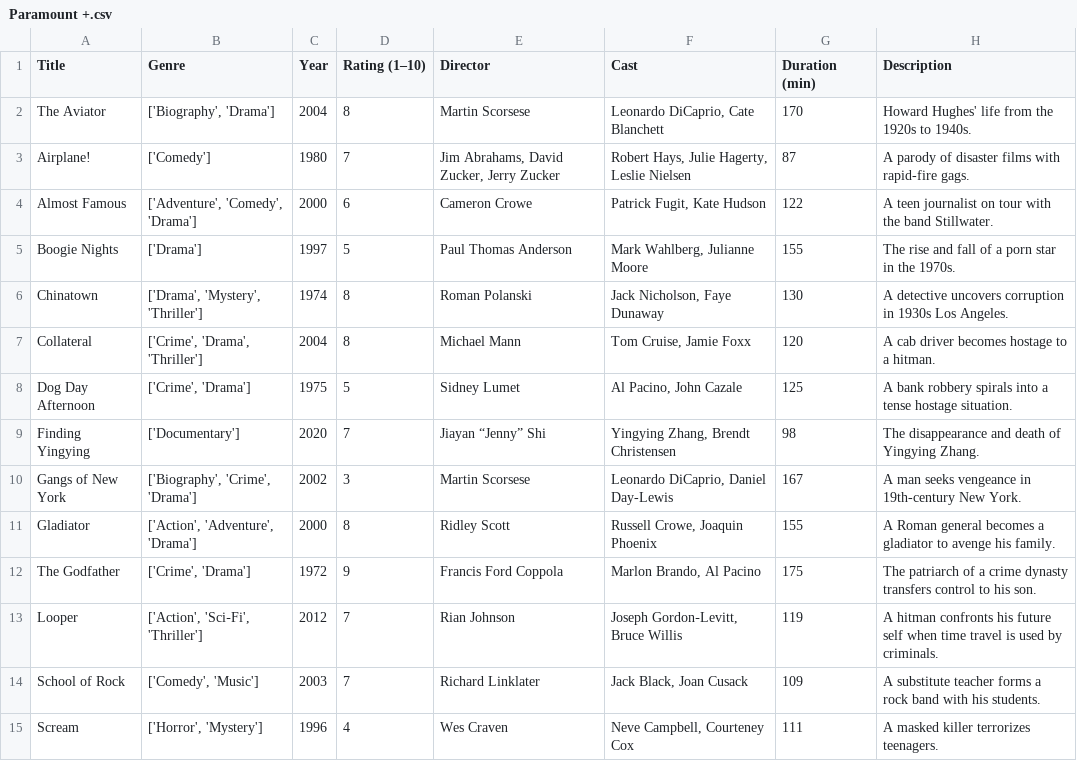
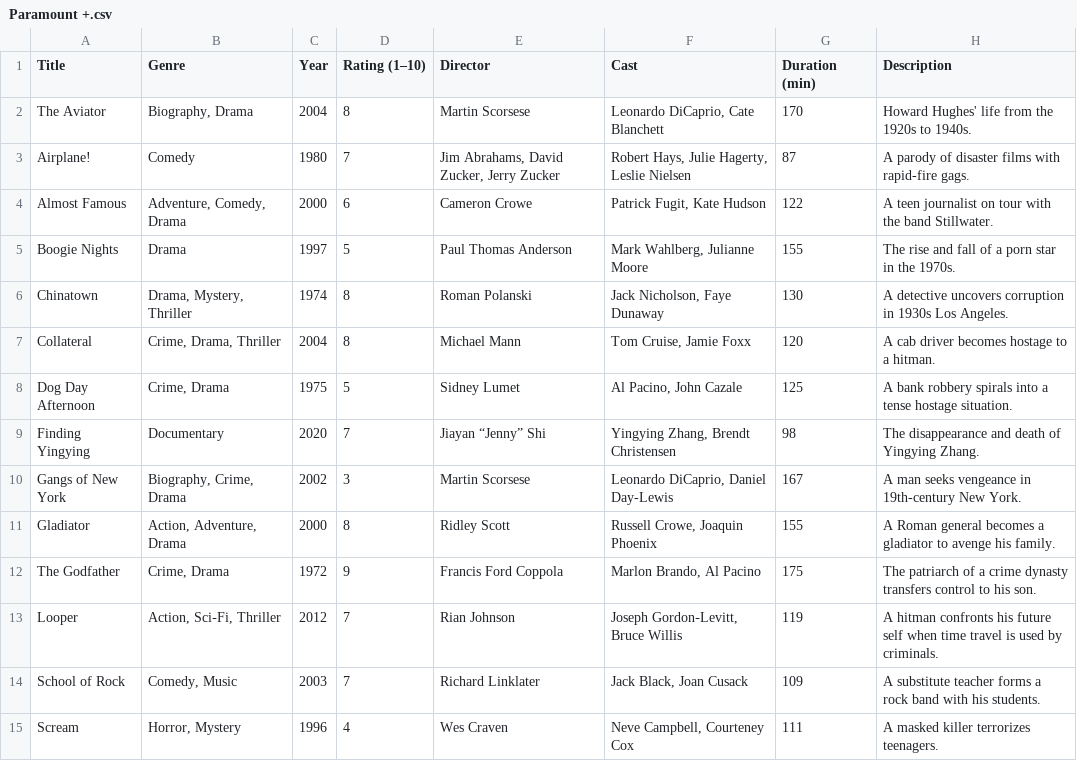
Before and after one commit to teflondan11/FilterFlix, a CSV file: client/public/csvs/Paramount +.csv, drawn as a sheet; only a part is shown; the diff covers the shown part only.

```diff
--- a/client/public/csvs/Paramount +.csv
+++ b/client/public/csvs/Paramount +.csv
@@ -1,15 +1,15 @@
 Title,Genre,Year,Rating (1–10),Director,Cast,Duration (min),Description
-The Aviator,"['Biography', 'Drama']",2004,8,Martin Scorsese,"Leonardo DiCaprio, Cate Blanchett",170,Howard Hughes' life from the 1920s to 1940s.
-Airplane!,['Comedy'],1980,7,"Jim Abrahams, David Zucker, Jerry Zucker","Robert Hays, Julie Hagerty, Leslie Nielsen",87,A parody of disaster films with rapid-fire gags.
-Almost Famous,"['Adventure', 'Comedy', 'Drama']",2000,6,Cameron Crowe,"Patrick Fugit, Kate Hudson",122,A teen journalist on tour with the band Stillwater.
-Boogie Nights,['Drama'],1997,5,Paul Thomas Anderson,"Mark Wahlberg, Julianne Moore",155,The rise and fall of a porn star in the 1970s.
-Chinatown,"['Drama', 'Mystery', 'Thriller']",1974,8,Roman Polanski,"Jack Nicholson, Faye Dunaway",130,A detective uncovers corruption in 1930s Los Angeles.
-Collateral,"['Crime', 'Drama', 'Thriller']",2004,8,Michael Mann,"Tom Cruise, Jamie Foxx",120,A cab driver becomes hostage to a hitman.
-Dog Day Afternoon,"['Crime', 'Drama']",1975,5,Sidney Lumet,"Al Pacino, John Cazale",125,A bank robbery spirals into a tense hostage situation.
-Finding Yingying,['Documentary'],2020,7,Jiayan “Jenny” Shi,"Yingying Zhang, Brendt Christensen",98,The disappearance and death of Yingying Zhang.
-Gangs of New York,"['Biography', 'Crime', 'Drama']",2002,3,Martin Scorsese,"Leonardo DiCaprio, Daniel Day-Lewis",167,A man seeks vengeance in 19th-century New York.
-Gladiator,"['Action', 'Adventure', 'Drama']",2000,8,Ridley Scott,"Russell Crowe, Joaquin Phoenix",155,A Roman general becomes a gladiator to avenge his family.
-The Godfather,"['Crime', 'Drama']",1972,9,Francis Ford Coppola,"Marlon Brando, Al Pacino",175,The patriarch of a crime dynasty transfers control to his son.
-Looper,"['Action', 'Sci‑Fi', 'Thriller']",2012,7,Rian Johnson,"Joseph Gordon‑Levitt, Bruce Willis",119,A hitman confronts his future self when time travel is used by criminals.
-School of Rock,"['Comedy', 'Music']",2003,7,Richard Linklater,"Jack Black, Joan Cusack",109,A substitute teacher forms a rock band with his students.
-Scream,"['Horror', 'Mystery']",1996,4,Wes Craven,"Neve Campbell, Courteney Cox",111,A masked killer terrorizes teenagers.
+The Aviator,"Biography, Drama",2004,8,Martin Scorsese,"Leonardo DiCaprio, Cate Blanchett",170,Howard Hughes' life from the 1920s to 1940s.
+Airplane!,Comedy,1980,7,"Jim Abrahams, David Zucker, Jerry Zucker","Robert Hays, Julie Hagerty, Leslie Nielsen",87,A parody of disaster films with rapid-fire gags.
+Almost Famous,"Adventure, Comedy, Drama",2000,6,Cameron Crowe,"Patrick Fugit, Kate Hudson",122,A teen journalist on tour with the band Stillwater.
+Boogie Nights,Drama,1997,5,Paul Thomas Anderson,"Mark Wahlberg, Julianne Moore",155,The rise and fall of a porn star in the 1970s.
+Chinatown,"Drama, Mystery, Thriller",1974,8,Roman Polanski,"Jack Nicholson, Faye Dunaway",130,A detective uncovers corruption in 1930s Los Angeles.
+Collateral,"Crime, Drama, Thriller",2004,8,Michael Mann,"Tom Cruise, Jamie Foxx",120,A cab driver becomes hostage to a hitman.
+Dog Day Afternoon,"Crime, Drama",1975,5,Sidney Lumet,"Al Pacino, John Cazale",125,A bank robbery spirals into a tense hostage situation.
+Finding Yingying,Documentary,2020,7,Jiayan “Jenny” Shi,"Yingying Zhang, Brendt Christensen",98,The disappearance and death of Yingying Zhang.
+Gangs of New York,"Biography, Crime, Drama",2002,3,Martin Scorsese,"Leonardo DiCaprio, Daniel Day-Lewis",167,A man seeks vengeance in 19th-century New York.
+Gladiator,"Action, Adventure, Drama",2000,8,Ridley Scott,"Russell Crowe, Joaquin Phoenix",155,A Roman general becomes a gladiator to avenge his family.
+The Godfather,"Crime, Drama",1972,9,Francis Ford Coppola,"Marlon Brando, Al Pacino",175,The patriarch of a crime dynasty transfers control to his son.
+Looper,"Action, Sci‑Fi, Thriller",2012,7,Rian Johnson,"Joseph Gordon‑Levitt, Bruce Willis",119,A hitman confronts his future self when time travel is used by criminals.
+School of Rock,"Comedy, Music",2003,7,Richard Linklater,"Jack Black, Joan Cusack",109,A substitute teacher forms a rock band with his students.
+Scream,"Horror, Mystery",1996,4,Wes Craven,"Neve Campbell, Courteney Cox",111,A masked killer terrorizes teenagers.
```
Also changed, not shown: 10 added rows and 6 edited cells elsewhere in this file, client/public/csvs/Disney +.csv, client/public/csvs/Max.csv, 3 other files.
